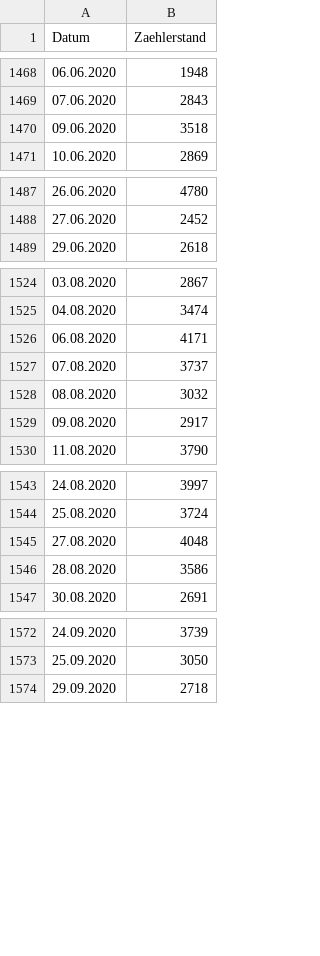
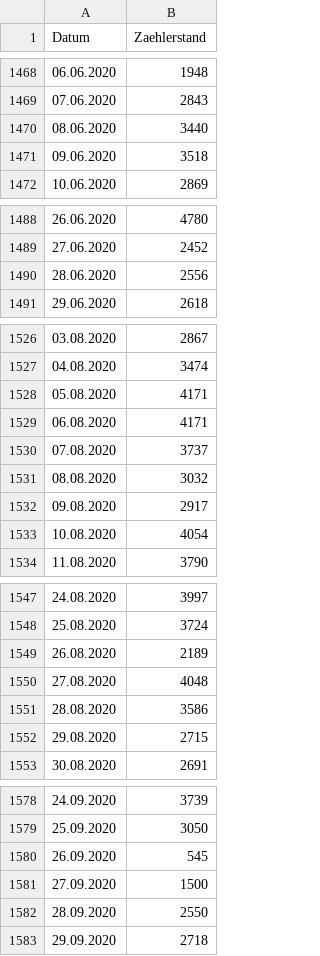
Before and after one commit to PJUllrich/Dauerzaehlstellen-Koeln, a CSV file: daten/10_stadtwald.csv, drawn as a sheet; only a part is shown, gaps mark what is left out; the diff names each change by its address in the sheet, - before the commit and + after, or states it on an @@ line.

```diff
--- a/daten/10_stadtwald.csv
+++ b/daten/10_stadtwald.csv
+row 1470: 08.06.2020 | 3440
+row 1490: 28.06.2020 | 2556
+row 1528: 05.08.2020 | 4171
+row 1533: 10.08.2020 | 4054
+row 1549: 26.08.2020 | 2189
+row 1552: 29.08.2020 | 2715
+row 1580: 26.09.2020 | 545
+row 1581: 27.09.2020 | 1500
+row 1582: 28.09.2020 | 2550
```
Also changed, not shown: daten/01_bonner_straße_rad.csv, daten/07_alfred_schütte_kpl.csv, 12 other files.
